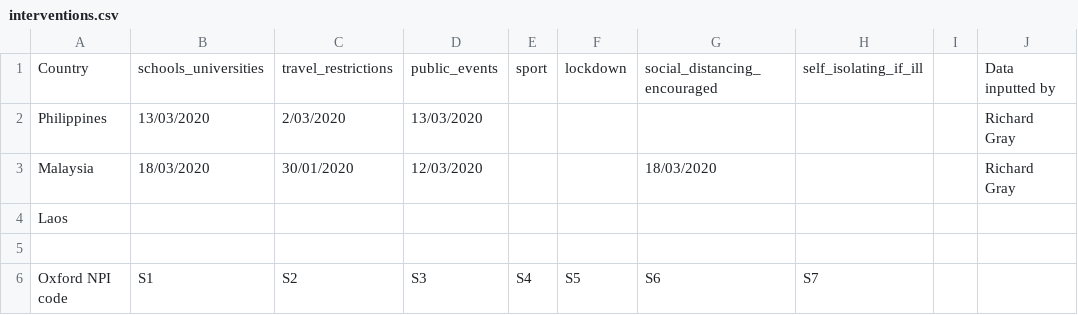
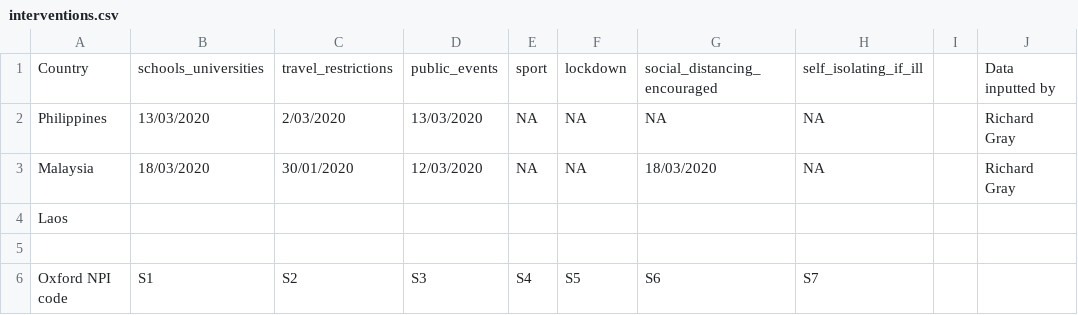
Before and after one commit to The-Kirby-Institute/covid19model-wpro, a CSV file: data_wpro/interventions.csv, drawn as a sheet; only a part is shown; the diff names each change by its address in the sheet, - before the commit and + after, or states it on an @@ line.

```diff
--- a/data_wpro/interventions.csv
+++ b/data_wpro/interventions.csv
-E2:E3: (empty)
+E2:E3: NA
-F2:F3: (empty)
+F2:F3: NA
-G2: (empty)
+G2: NA
-H2:H3: (empty)
+H2:H3: NA
```
Also changed, not shown: 1 other file.
